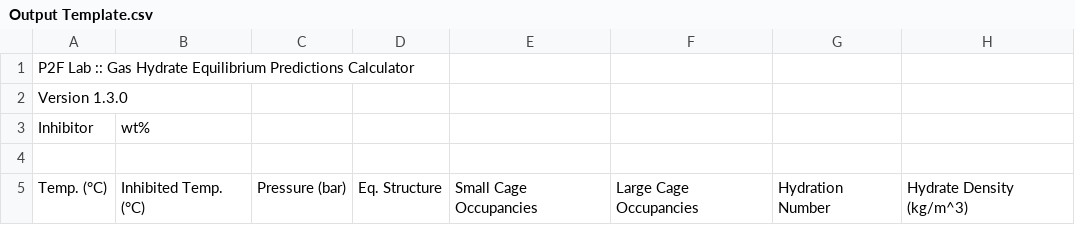
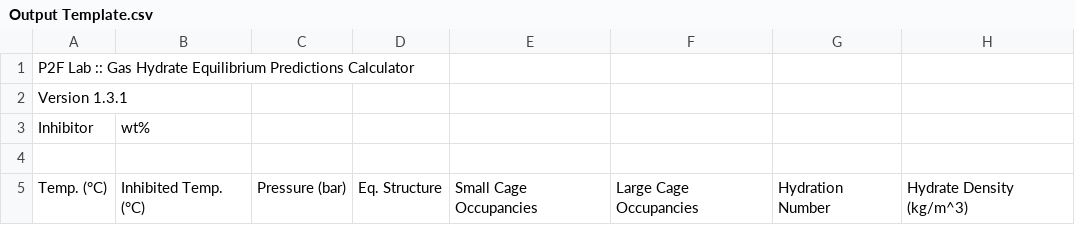
Before and after one commit to karstenkunneman/P2F-HydrateCalc, a CSV file: Output Template.csv, drawn as a sheet; only a part is shown; the diff names each change by its address in the sheet, - before the commit and + after, or states it on an @@ line.

Commit message:
Version 1.3.1

```diff
--- a/Output Template.csv
+++ b/Output Template.csv
-A2: Version 1.3.0
+A2: Version 1.3.1
```
Also changed, not shown: 6 other files.
